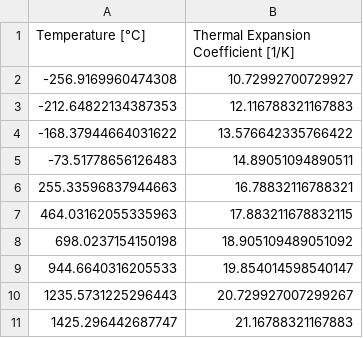
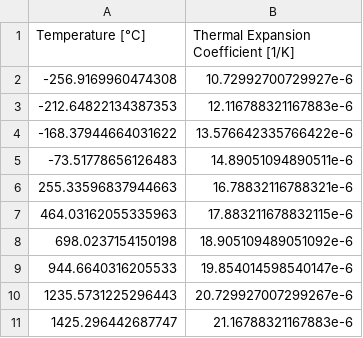
Before and after one commit to diogocravocosta/DSE-07, a CSV file: src/data/materials/ss304-thermal-expansion-coefficient.csv, drawn as a sheet.

```diff
--- a/src/data/materials/ss304-thermal-expansion-coefficient.csv
+++ b/src/data/materials/ss304-thermal-expansion-coefficient.csv
@@ -1,11 +1,11 @@
 Temperature [°C],Thermal Expansion Coefficient [1/K]
--256.9169960474308,10.72992700729927
--212.64822134387353,12.116788321167883
--168.37944664031622,13.576642335766422
--73.51778656126483,14.89051094890511
-255.33596837944663,16.78832116788321
-464.03162055335963,17.883211678832115
-698.0237154150198,18.905109489051092
-944.6640316205533,19.854014598540147
-1235.5731225296443,20.729927007299267
-1425.296442687747,21.16788321167883
+-256.9169960474308,10.72992700729927e-6
+-212.64822134387353,12.116788321167883e-6
+-168.37944664031622,13.576642335766422e-6
+-73.51778656126483,14.89051094890511e-6
+255.33596837944663,16.78832116788321e-6
+464.03162055335963,17.883211678832115e-6
+698.0237154150198,18.905109489051092e-6
+944.6640316205533,19.854014598540147e-6
+1235.5731225296443,20.729927007299267e-6
+1425.296442687747,21.16788321167883e-6
```
Also changed, not shown: src/data/materials/ss310-thermal-expansion-coefficient.csv.
